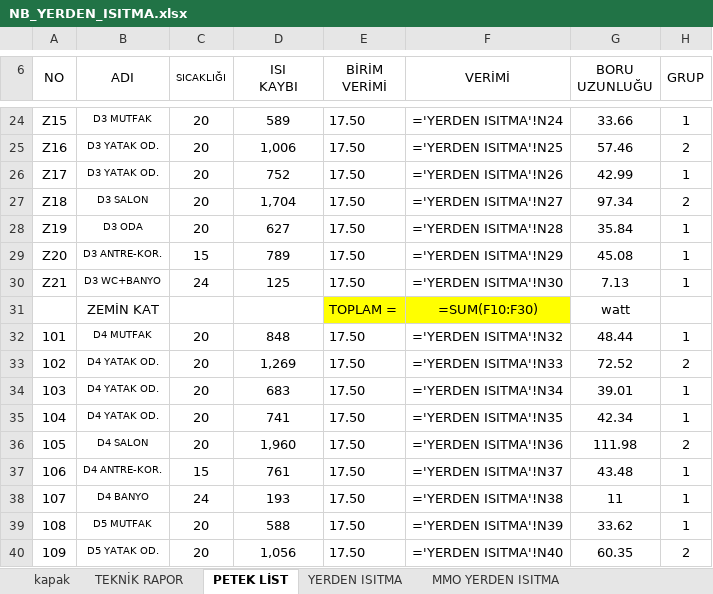
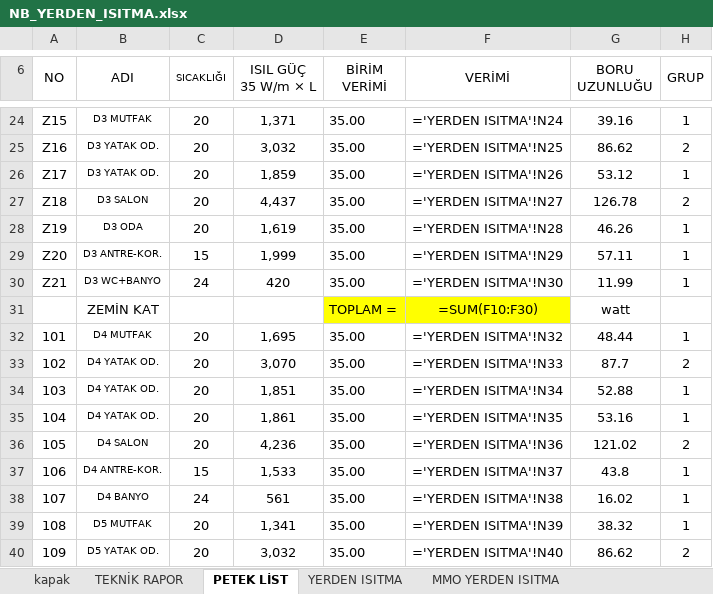
Before and after one commit to icanozkaya/rotas-cizim-motoru, an Excel workbook: proje/denemeler/yerden2/NB_YERDEN_ISITMA.xlsx, sheet PETEK LİST, drawn as a sheet; only a part is shown, gaps mark what is left out; values as stored, in another font and other column widths than the file's, no borders; formulas without a stored value are shown as written; conditional formats not drawn; ↵ is a line break in a cell; the diff covers the shown part only; the diff names each change by its address in the sheet, - before the commit and + after, or states it on an @@ line.

```diff
--- a/proje/denemeler/yerden2/NB_YERDEN_ISITMA.xlsx (sheet PETEK LİST)
+++ b/proje/denemeler/yerden2/NB_YERDEN_ISITMA.xlsx (sheet PETEK LİST)
-D6: ISI ↵ KAYBI
+D6: ISIL GÜÇ ↵ 35 W/m × L
-D24 (ISIL GÜÇ 35 W/m × L): 589
+D24 (ISIL GÜÇ 35 W/m × L): 1,371
-E24:E30 (BİRİM VERİMİ): 17.50
+E24:E30 (BİRİM VERİMİ): 35.00
-G24 (BORU UZUNLUĞU): 33.66
+G24 (BORU UZUNLUĞU): 39.16
-D25 (ISIL GÜÇ 35 W/m × L): 1,006
+D25 (ISIL GÜÇ 35 W/m × L): 3,032
-G25 (BORU UZUNLUĞU): 57.46
+G25 (BORU UZUNLUĞU): 86.62
-D26 (ISIL GÜÇ 35 W/m × L): 752
+D26 (ISIL GÜÇ 35 W/m × L): 1,859
-G26 (BORU UZUNLUĞU): 42.99
+G26 (BORU UZUNLUĞU): 53.12
-D27 (ISIL GÜÇ 35 W/m × L): 1,704
+D27 (ISIL GÜÇ 35 W/m × L): 4,437
-G27 (BORU UZUNLUĞU): 97.34
+G27 (BORU UZUNLUĞU): 126.78
-D28 (ISIL GÜÇ 35 W/m × L): 627
+D28 (ISIL GÜÇ 35 W/m × L): 1,619
-G28 (BORU UZUNLUĞU): 35.84
+G28 (BORU UZUNLUĞU): 46.26
-D29 (ISIL GÜÇ 35 W/m × L): 789
+D29 (ISIL GÜÇ 35 W/m × L): 1,999
-G29 (BORU UZUNLUĞU): 45.08
+G29 (BORU UZUNLUĞU): 57.11
-D30 (ISIL GÜÇ 35 W/m × L): 125
+D30 (ISIL GÜÇ 35 W/m × L): 420
-G30 (BORU UZUNLUĞU): 7.13
+G30 (BORU UZUNLUĞU): 11.99
-D32 (ISIL GÜÇ 35 W/m × L): 848
+D32 (ISIL GÜÇ 35 W/m × L): 1,695
-E32:E40 (BİRİM VERİMİ): 17.50
+E32:E40 (BİRİM VERİMİ): 35.00
-D33 (ISIL GÜÇ 35 W/m × L): 1,269
+D33 (ISIL GÜÇ 35 W/m × L): 3,070
-G33 (BORU UZUNLUĞU): 72.52
+G33 (BORU UZUNLUĞU): 87.7
-D34 (ISIL GÜÇ 35 W/m × L): 683
+D34 (ISIL GÜÇ 35 W/m × L): 1,851
-G34 (BORU UZUNLUĞU): 39.01
+G34 (BORU UZUNLUĞU): 52.88
-D35 (ISIL GÜÇ 35 W/m × L): 741
+D35 (ISIL GÜÇ 35 W/m × L): 1,861
-G35 (BORU UZUNLUĞU): 42.34
+G35 (BORU UZUNLUĞU): 53.16
-D36 (ISIL GÜÇ 35 W/m × L): 1,960
+D36 (ISIL GÜÇ 35 W/m × L): 4,236
-G36 (BORU UZUNLUĞU): 111.98
+G36 (BORU UZUNLUĞU): 121.02
-D37 (ISIL GÜÇ 35 W/m × L): 761
+D37 (ISIL GÜÇ 35 W/m × L): 1,533
-G37 (BORU UZUNLUĞU): 43.48
+G37 (BORU UZUNLUĞU): 43.8
-D38 (ISIL GÜÇ 35 W/m × L): 193
+D38 (ISIL GÜÇ 35 W/m × L): 561
-G38 (BORU UZUNLUĞU): 11
+G38 (BORU UZUNLUĞU): 16.02
-D39 (ISIL GÜÇ 35 W/m × L): 588
+D39 (ISIL GÜÇ 35 W/m × L): 1,341
-G39 (BORU UZUNLUĞU): 33.62
+G39 (BORU UZUNLUĞU): 38.32
-D40 (ISIL GÜÇ 35 W/m × L): 1,056
+D40 (ISIL GÜÇ 35 W/m × L): 3,032
-G40 (BORU UZUNLUĞU): 60.35
+G40 (BORU UZUNLUĞU): 86.62
```
Also changed, not shown: 1 removed row, 166 edited cells and row numbers in column A elsewhere in this sheet, sheet MMO YERDEN ISITMA, sheet YERDEN ISITMA, sheet TEKNİK RAPOR, sheet YERDEN ISITMA- DEVAMI, sheet YERDEN ISITMA- DEVAMI (2), hidden cells, 30 other files.
